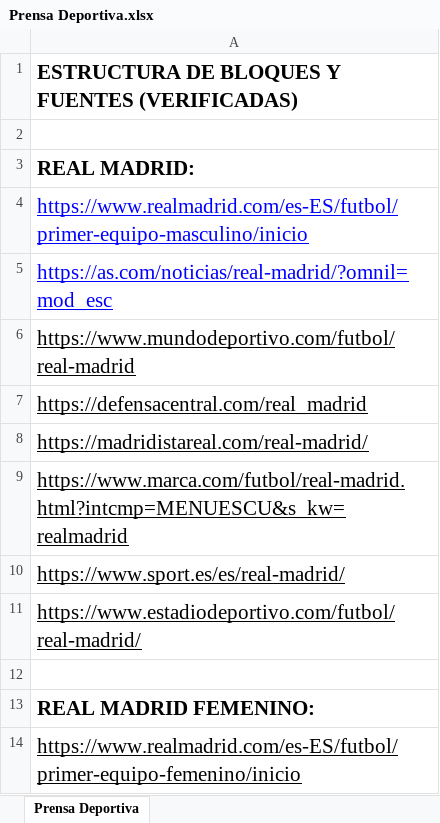
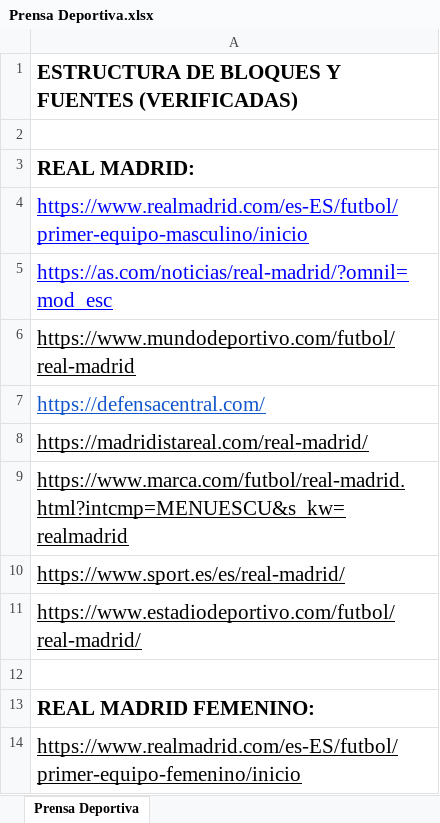
Before and after one commit to vinotintogalactico-lang/Vinotinto-Galactico, an Excel workbook: data/Prensa Deportiva.xlsx, sheet Prensa Deportiva, drawn as a sheet; only a part is shown; values as stored, in another font and other column widths than the file's, no borders; charts and pictures not drawn; the diff names each change by its address in the sheet, - before the commit and + after, or states it on an @@ line.

```diff
--- a/data/Prensa Deportiva.xlsx (sheet Prensa Deportiva)
+++ b/data/Prensa Deportiva.xlsx (sheet Prensa Deportiva)
-A7: https://defensacentral.com/real_madrid
+A7: https://defensacentral.com/
-A7 text colour: black
+A7 text colour: #1155CC
```
Also changed, not shown: charts or pictures, 7 other files.
